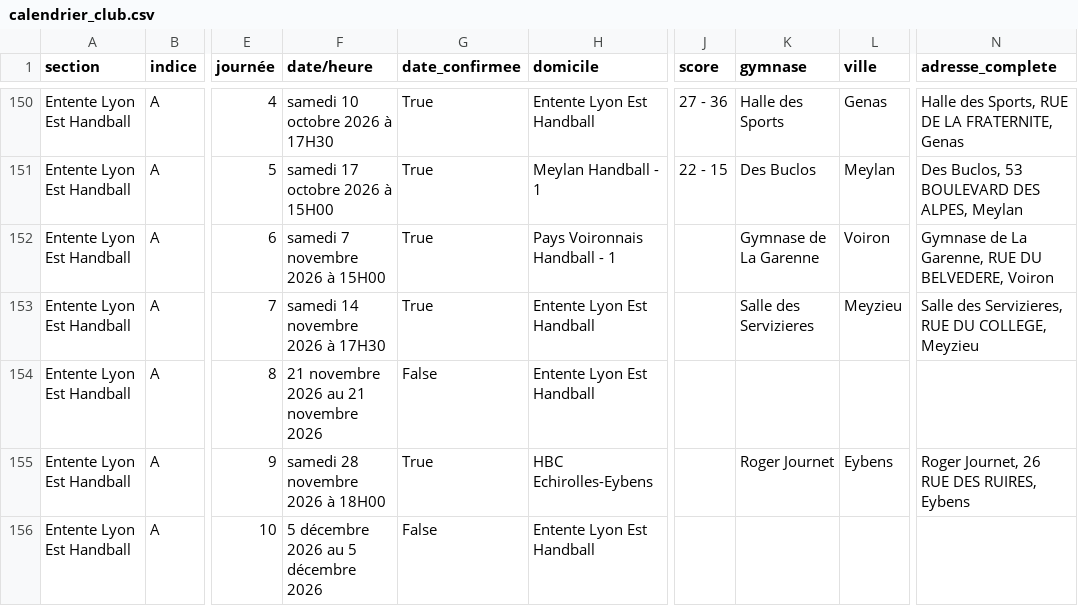
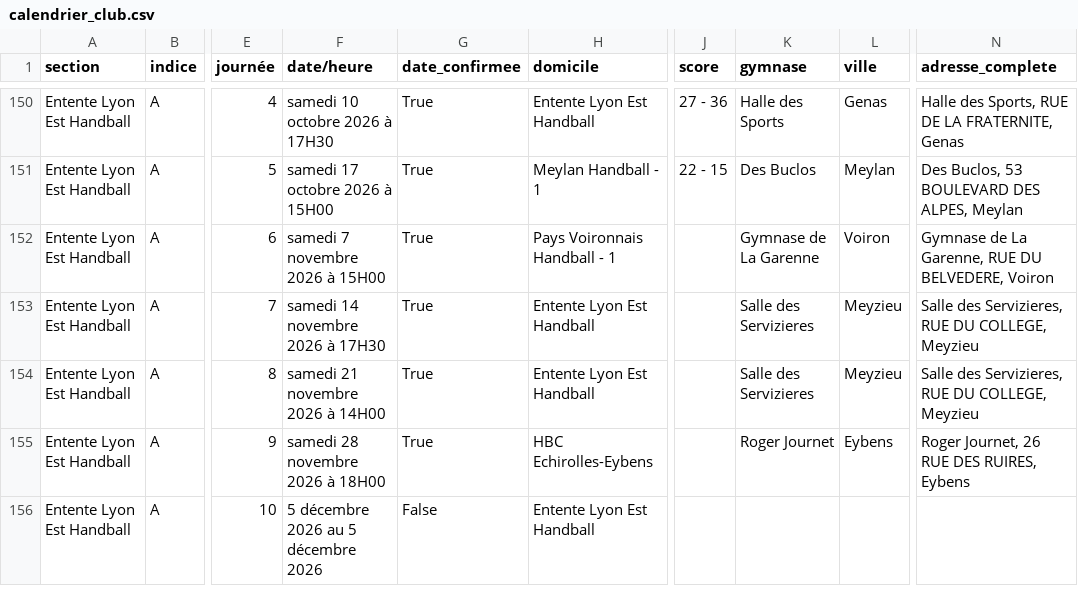
Before and after one commit to sportingvillette/competitions, a CSV file: data/calendrier_club.csv, drawn as a sheet; only a part is shown, gaps mark what is left out; the diff names each change by its address in the sheet, - before the commit and + after, or states it on an @@ line.

```diff
--- a/data/calendrier_club.csv
+++ b/data/calendrier_club.csv
-F154 (date/heure): 21 novembre 2026 au 21 novembre 2026
+F154 (date/heure): samedi 21 novembre 2026 à 14H00
-G154 (date_confirmee): False
+G154 (date_confirmee): True
-K154 (gymnase): (empty)
+K154 (gymnase): Salle des Servizieres
-L154 (ville): (empty)
+L154 (ville): Meyzieu
-N154 (adresse_complete): (empty)
+N154 (adresse_complete): Salle des Servizieres, RUE DU COLLEGE, Meyzieu
```
Also changed, not shown: 2 other files.
